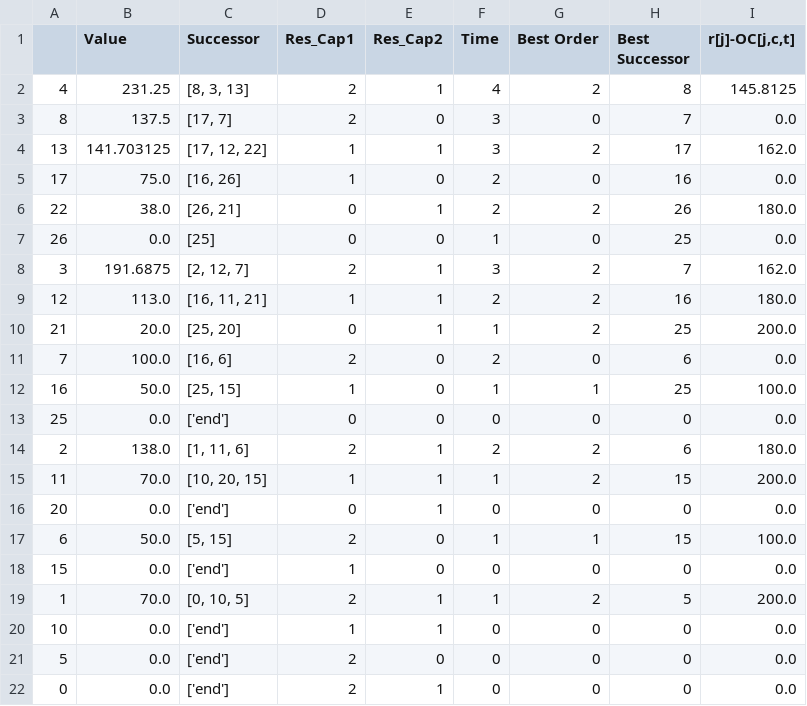
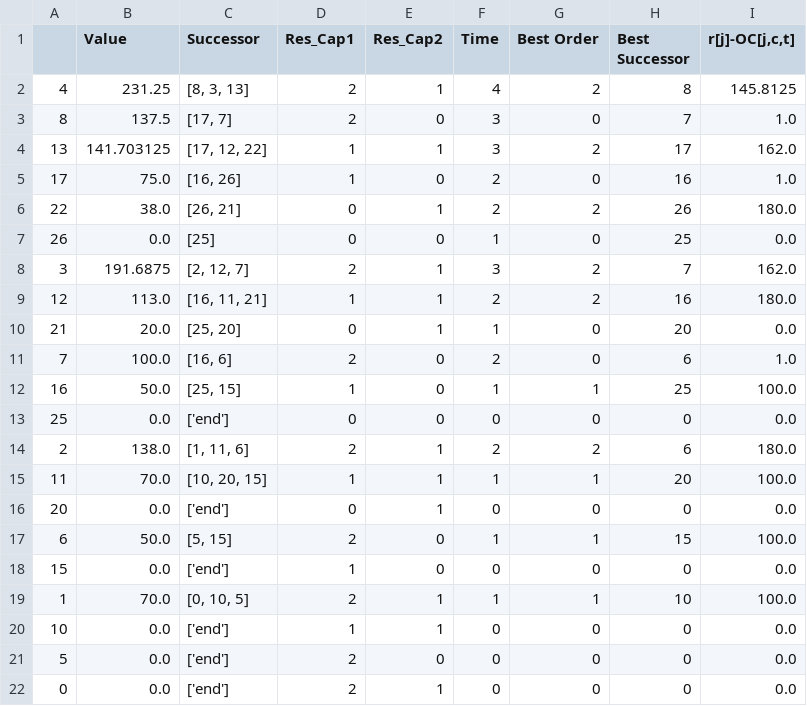
Before and after one commit to rb4k/DP-RM-with-storage, a CSV file: Table_Graph_Demand.csv, drawn as a sheet.

```diff
--- a/Table_Graph_Demand.csv
+++ b/Table_Graph_Demand.csv
@@ -2,5 +2,5 @@
 4,231.25,"[8, 3, 13]",2,1,4,2,8,145.8125
-8,137.5,"[17, 7]",2,0,3,0,7,0.0
+8,137.5,"[17, 7]",2,0,3,0,7,1.0
 13,141.703125,"[17, 12, 22]",1,1,3,2,17,162.0
-17,75.0,"[16, 26]",1,0,2,0,16,0.0
+17,75.0,"[16, 26]",1,0,2,0,16,1.0
 22,38.0,"[26, 21]",0,1,2,2,26,180.0
@@ -9,4 +9,4 @@
 12,113.0,"[16, 11, 21]",1,1,2,2,16,180.0
-21,20.0,"[25, 20]",0,1,1,2,25,200.0
-7,100.0,"[16, 6]",2,0,2,0,6,0.0
+21,20.0,"[25, 20]",0,1,1,0,20,0.0
+7,100.0,"[16, 6]",2,0,2,0,6,1.0
 16,50.0,"[25, 15]",1,0,1,1,25,100.0
@@ -14,3 +14,3 @@
 2,138.0,"[1, 11, 6]",2,1,2,2,6,180.0
-11,70.0,"[10, 20, 15]",1,1,1,2,15,200.0
+11,70.0,"[10, 20, 15]",1,1,1,1,20,100.0
 20,0.0,['end'],0,1,0,0,0,0.0
@@ -18,3 +18,3 @@
 15,0.0,['end'],1,0,0,0,0,0.0
-1,70.0,"[0, 10, 5]",2,1,1,2,5,200.0
+1,70.0,"[0, 10, 5]",2,1,1,1,10,100.0
 10,0.0,['end'],1,1,0,0,0,0.0
```
Also changed, not shown: 6 other files.
